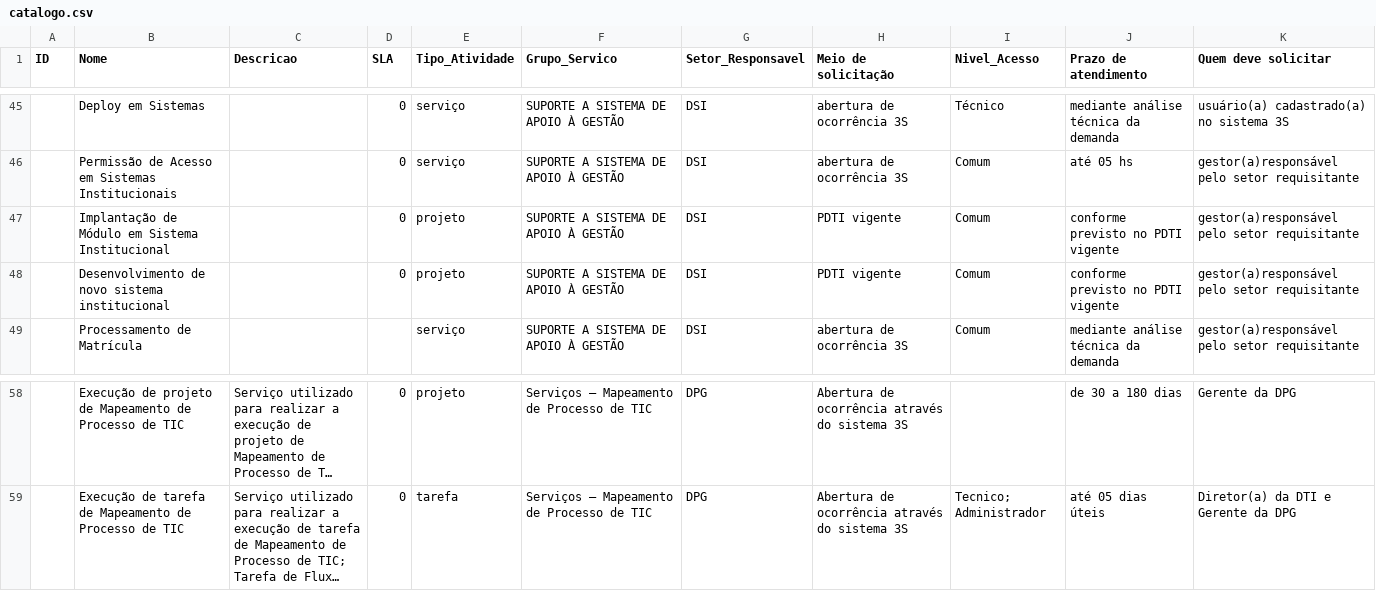
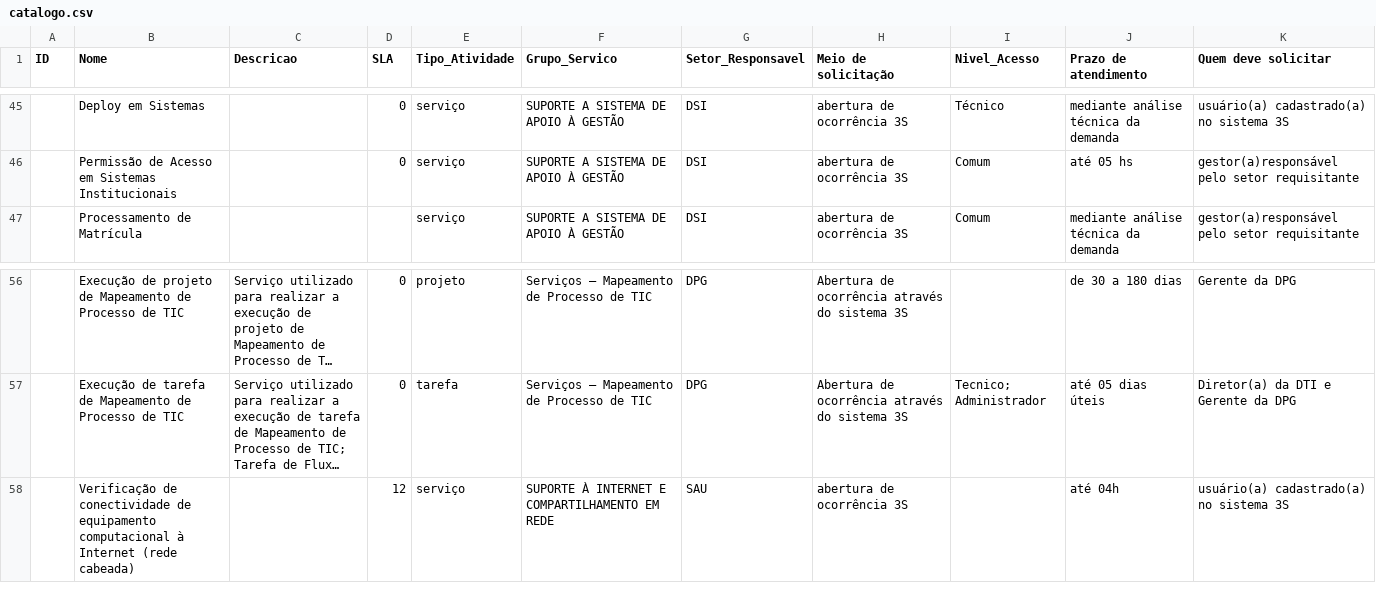
Before and after one commit to jefponte/3s-api, a CSV file: src/catalogo.csv, drawn as a sheet; only a part is shown, gaps mark what is left out; long unchanged cells end in …; removed rows and columns are numbered as before the commit, all else as after; the diff names each change by its address in the sheet, - before the commit and + after, or states it on an @@ line.

```diff
--- a/src/catalogo.csv
+++ b/src/catalogo.csv
-row 47:  | Implantação de Módulo em Sistema Institucional |  | 0 | projeto | SUPORTE A SISTEMA DE APOIO À GESTÃO | DSI | PDTI vigente | Comum | conforme previsto no PDTI vigente | gestor(a)responsável pelo setor requisitante
-row 48:  | Desenvolvimento de novo sistema institucional |  | 0 | projeto | SUPORTE A SISTEMA DE APOIO À GESTÃO | DSI | PDTI vigente | Comum | conforme previsto no PDTI vigente | gestor(a)responsável pelo setor requisitante
+row 58:  | Verificação de conectividade de equipamento computacional à Internet (rede cabeada) |  | 12 | serviço | SUPORTE À INTERNET E COMPARTILHAMENTO EM REDE | SAU | abertura de ocorrência 3S |  | até 04h | usuário(a) cadastrado(a) no sistema 3S
```
Also changed, not shown: 1 other file.
